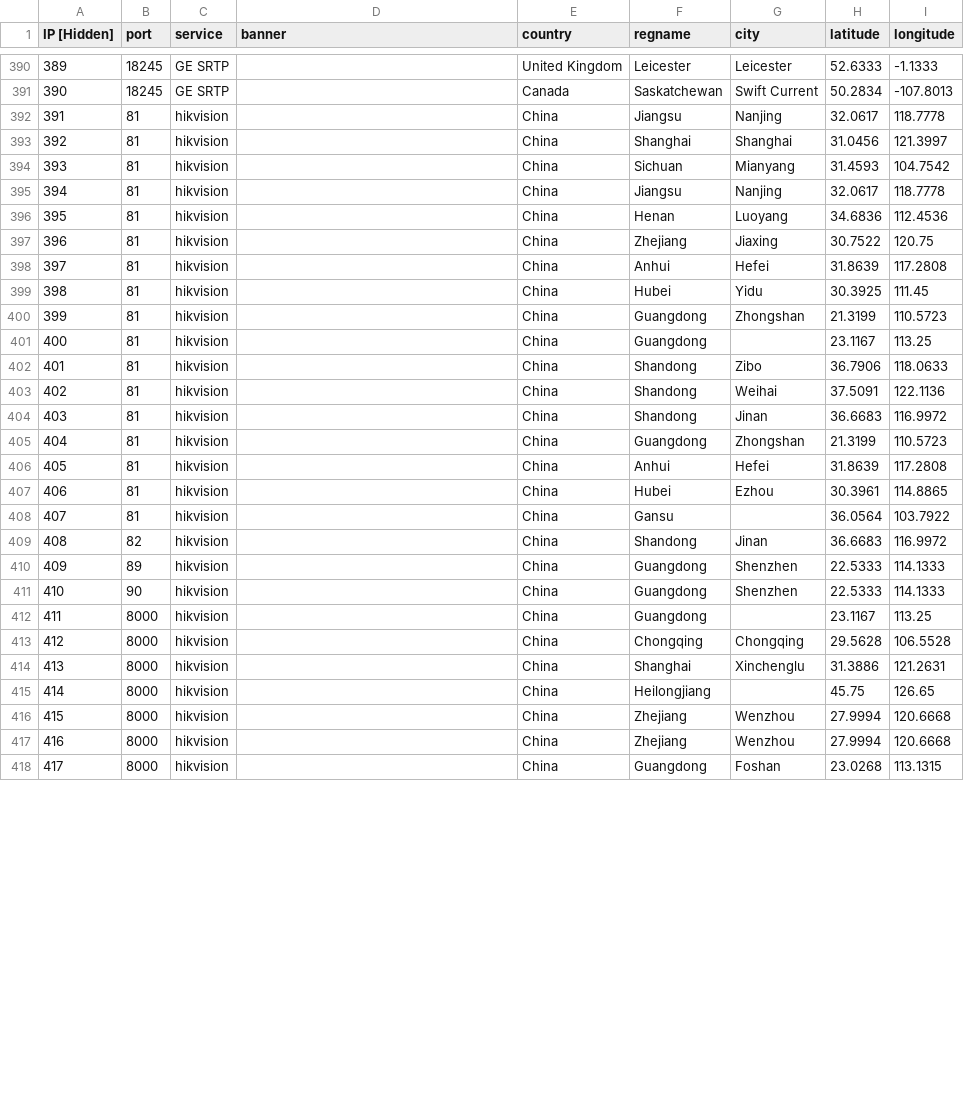
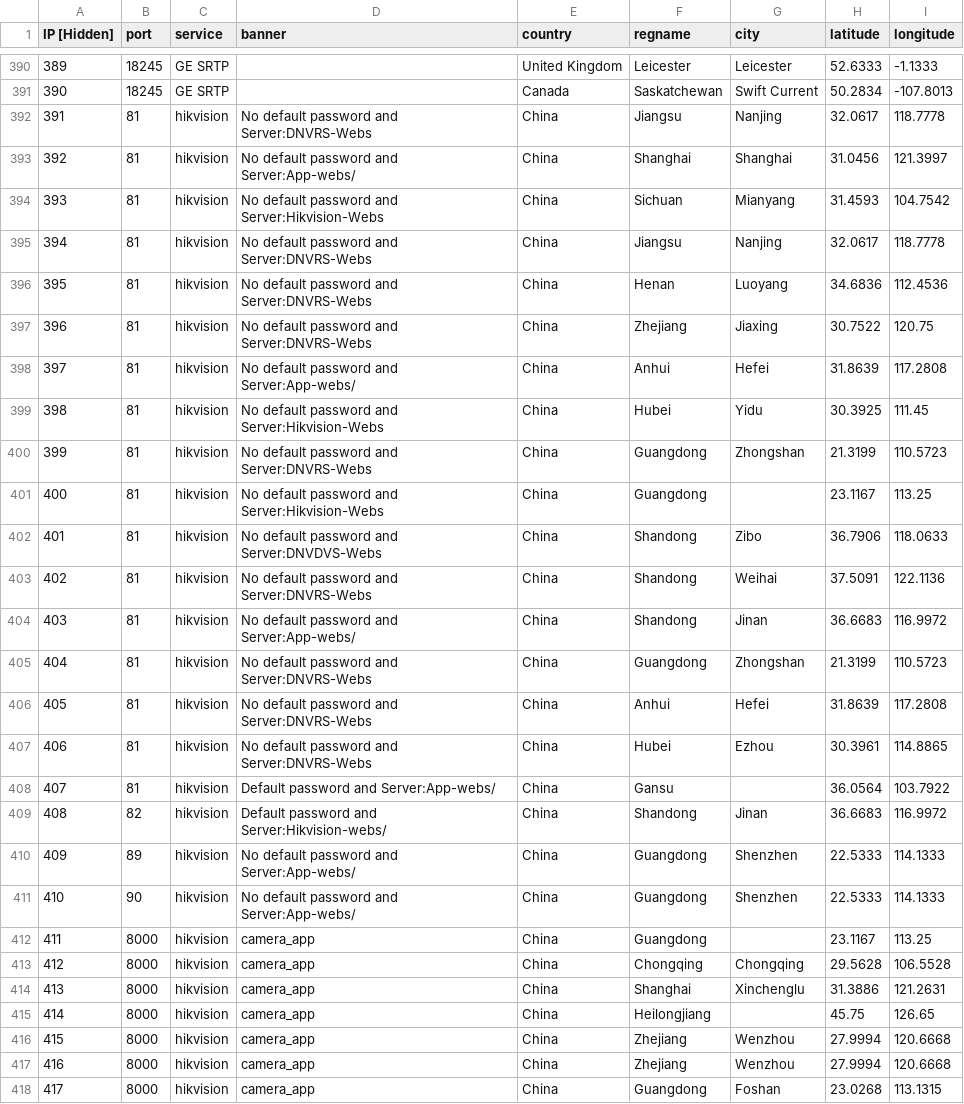
Before and after one commit to zh250/Banner-Data-Cheatsheet, a CSV file: port scanner sample.csv, drawn as a sheet; only a part is shown, gaps mark what is left out; the diff covers the shown part only; the diff names each change by its address in the sheet, - before the commit and + after, or states it on an @@ line.

```diff
--- a/port scanner sample.csv
+++ b/port scanner sample.csv
-D392 (banner): (empty)
+D392 (banner): No default password and Server:DNVRS-Webs
-D393 (banner): (empty)
+D393 (banner): No default password and Server:App-webs/
-D394 (banner): (empty)
+D394 (banner): No default password and Server:Hikvision-Webs
-D395:D397 (banner): (empty)
+D395:D397 (banner): No default password and Server:DNVRS-Webs
-D398 (banner): (empty)
+D398 (banner): No default password and Server:App-webs/
-D399 (banner): (empty)
+D399 (banner): No default password and Server:Hikvision-Webs
-D400 (banner): (empty)
+D400 (banner): No default password and Server:DNVRS-Webs
-D401 (banner): (empty)
+D401 (banner): No default password and Server:Hikvision-Webs
-D402 (banner): (empty)
+D402 (banner): No default password and Server:DNVDVS-Webs
-D403 (banner): (empty)
+D403 (banner): No default password and Server:DNVRS-Webs
-D404 (banner): (empty)
+D404 (banner): No default password and Server:App-webs/
-D405:D407 (banner): (empty)
+D405:D407 (banner): No default password and Server:DNVRS-Webs
-D408 (banner): (empty)
+D408 (banner): Default password and Server:App-webs/
-D409 (banner): (empty)
+D409 (banner): Default password and Server:Hikvision-webs/
-D410:D411 (banner): (empty)
+D410:D411 (banner): No default password and Server:App-webs/
-D412:D418 (banner): (empty)
+D412:D418 (banner): camera_app
```
Also changed, not shown: 25 edited cells elsewhere in this file.
